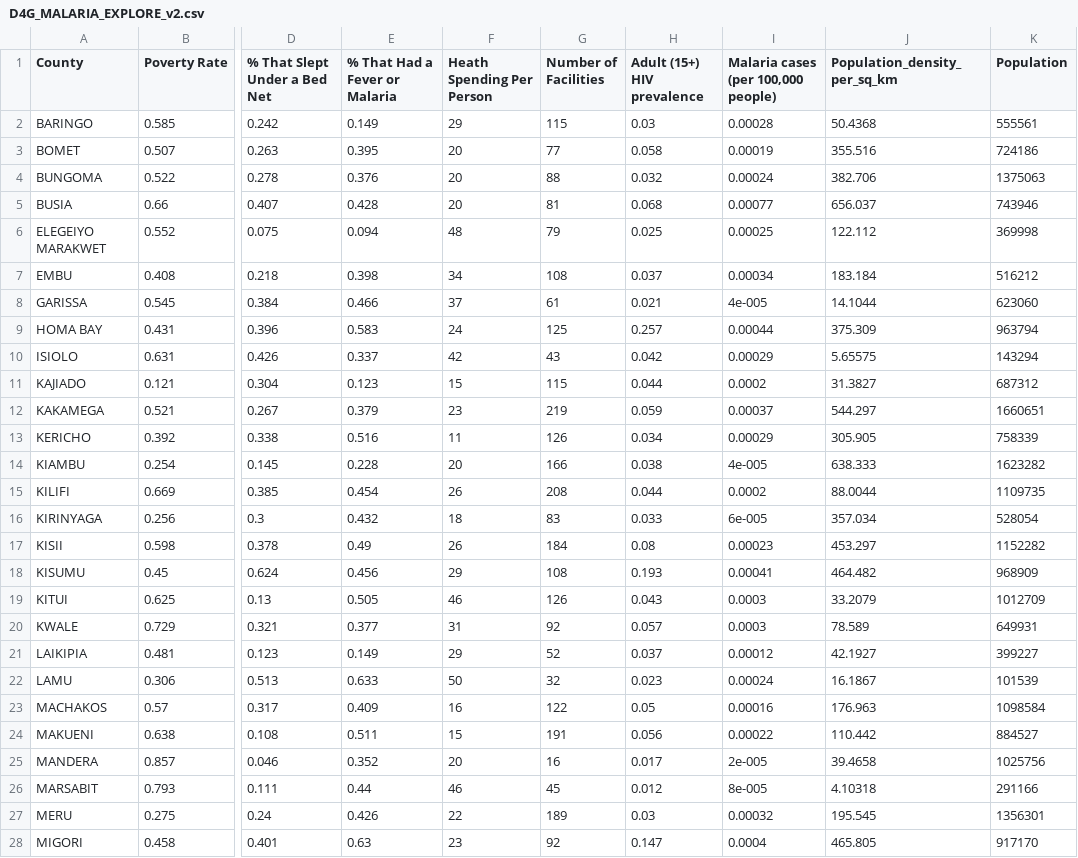
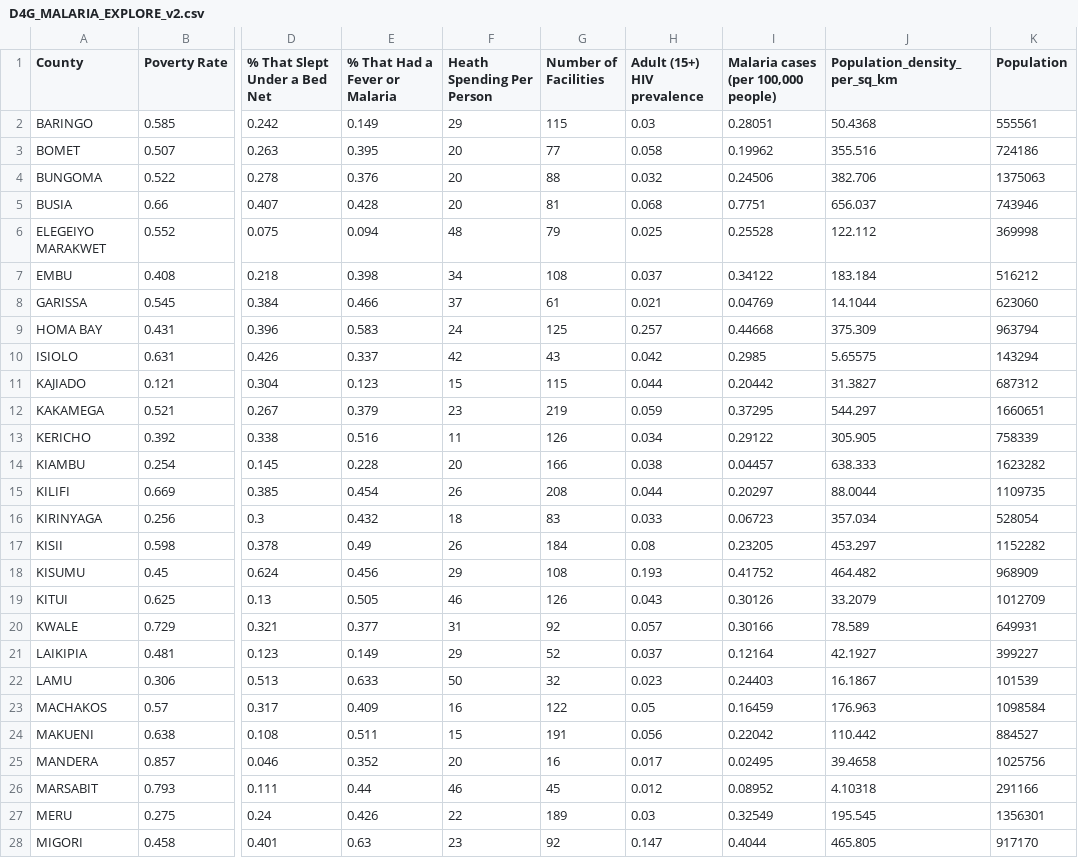
Before and after one commit to RealImpactAnalytics/d4g-hackathon-malaria-viz, a CSV file: data/D4G_MALARIA_EXPLORE_v2.csv, drawn as a sheet; only a part is shown, gaps mark what is left out; the diff covers the shown part only; the diff names each change by its address in the sheet, - before the commit and + after, or states it on an @@ line.

Commit message:
improve script and dataset from previous commit

```diff
--- a/data/D4G_MALARIA_EXPLORE_v2.csv
+++ b/data/D4G_MALARIA_EXPLORE_v2.csv
-I2: 0.00028
+I2: 0.28051
-I3: 0.00019
+I3: 0.19962
-I4: 0.00024
+I4: 0.24506
-I5: 0.00077
+I5: 0.7751
-I6: 0.00025
+I6: 0.25528
-I7: 0.00034
+I7: 0.34122
-I8: 4e-005
+I8: 0.04769
-I9: 0.00044
+I9: 0.44668
-I10: 0.00029
+I10: 0.2985
-I11: 0.0002
+I11: 0.20442
-I12: 0.00037
+I12: 0.37295
-I13: 0.00029
+I13: 0.29122
-I14: 4e-005
+I14: 0.04457
-I15: 0.0002
+I15: 0.20297
-I16: 6e-005
+I16: 0.06723
-I17: 0.00023
+I17: 0.23205
-I18: 0.00041
+I18: 0.41752
-I19: 0.0003
+I19: 0.30126
-I20: 0.0003
+I20: 0.30166
-I21: 0.00012
+I21: 0.12164
-I22: 0.00024
+I22: 0.24403
-I23: 0.00016
+I23: 0.16459
-I24: 0.00022
+I24: 0.22042
-I25: 2e-005
+I25: 0.02495
-I26: 8e-005
+I26: 0.08952
-I27: 0.00032
+I27: 0.32549
-I28: 0.0004
+I28: 0.4044
```
Also changed, not shown: 19 edited cells elsewhere in this file, 1 other file.
